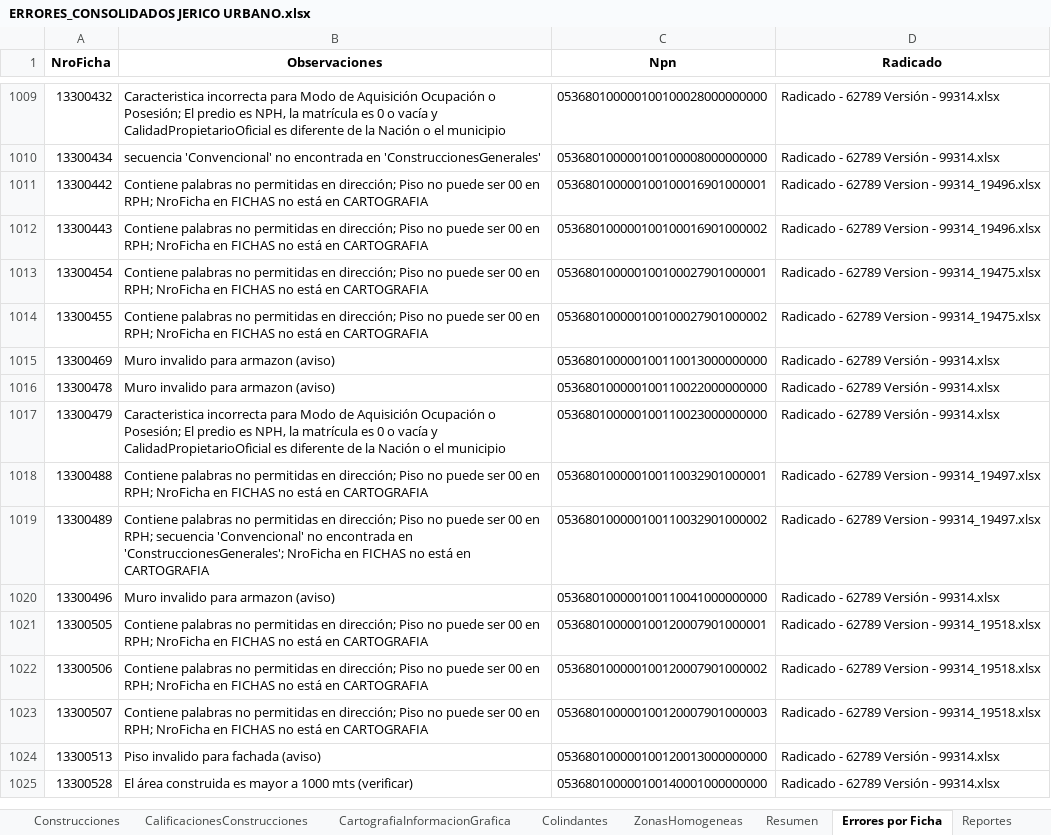
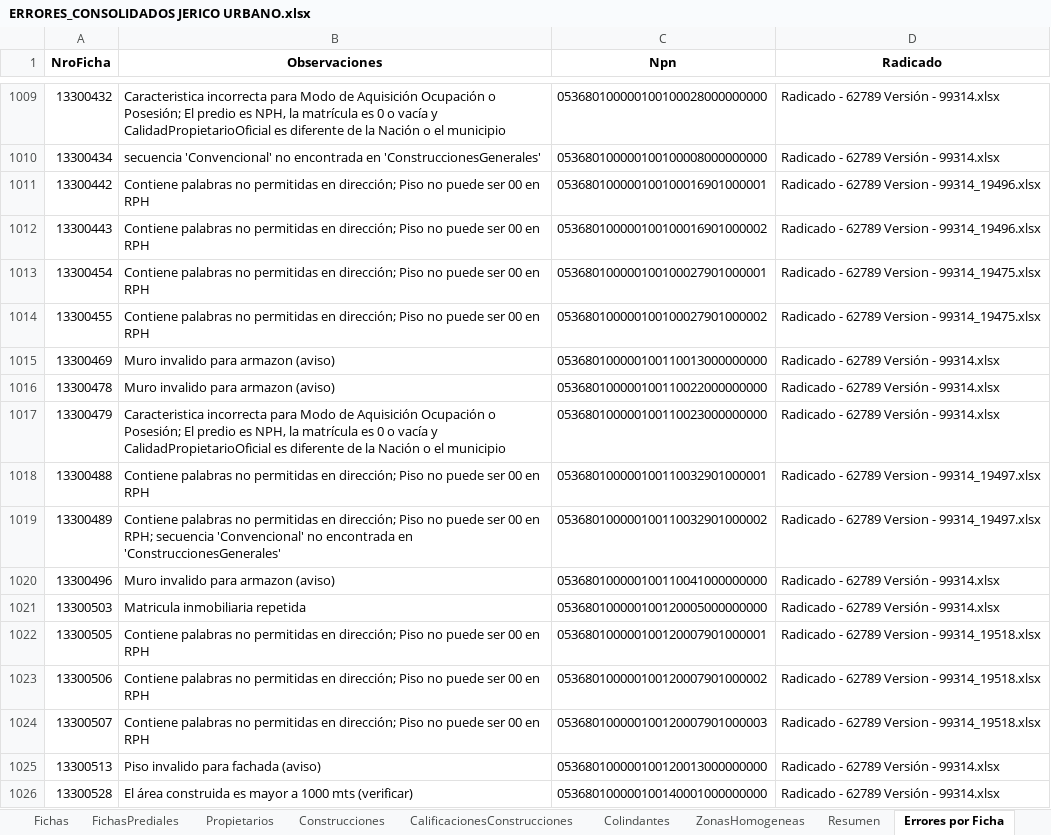
Before and after one commit to victormanuel10/Validaciones, an Excel workbook: ERRORES_CONSOLIDADOS JERICO URBANO.xlsx, sheet Errores por Ficha, drawn as a sheet; only a part is shown, gaps mark what is left out; values as stored, in another font and other column widths than the file's, no borders; addresses are those after the commit; the diff covers the shown part only; the diff names each change by its address in the sheet, - before the commit and + after, or states it on an @@ line.

```diff
--- a/ERRORES_CONSOLIDADOS JERICO URBANO.xlsx (sheet Errores por Ficha)
+++ b/ERRORES_CONSOLIDADOS JERICO URBANO.xlsx (sheet Errores por Ficha)
-sheet tab: CartografiaInformacionGrafica
-B1011:B1014 (Observaciones): …00 en RPH; NroFicha en FICHAS no está en CARTOGRAFIA
+B1011:B1014 (Observaciones): …00 en RPH
-B1018 (Observaciones): …00 en RPH; NroFicha en FICHAS no está en CARTOGRAFIA
+B1018 (Observaciones): …00 en RPH
-B1019 (Observaciones): …encontrada en 'ConstruccionesGenerales'; NroFicha en FICHAS no está en CARTOGRAFIA
+B1019 (Observaciones): …encontrada en 'ConstruccionesGenerales'
+row 1021: 13300503 | Matricula inmobiliaria repetida | 053680100000100120005000000000 | Radicado - 62789 Versión - 99314.xlsx
-B1022:B1024 (Observaciones): …00 en RPH; NroFicha en FICHAS no está en CARTOGRAFIA
+B1022:B1024 (Observaciones): …00 en RPH
```
Also changed, not shown: 2 added rows, 7 removed rows and 1429 edited cells elsewhere in this sheet, sheet Fichas, sheet Construcciones, sheet Colindantes, sheet FichasPrediales, sheet Propietarios, sheet Resumen, ERRORES_CONSOLIDADOS SAN CARLOS URBANO.xlsx, 22 other files.
